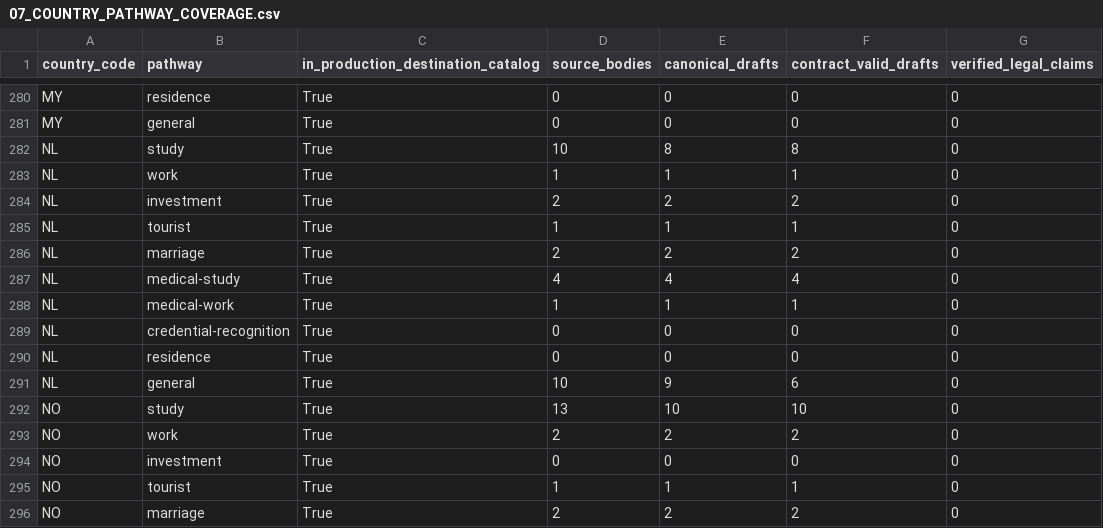
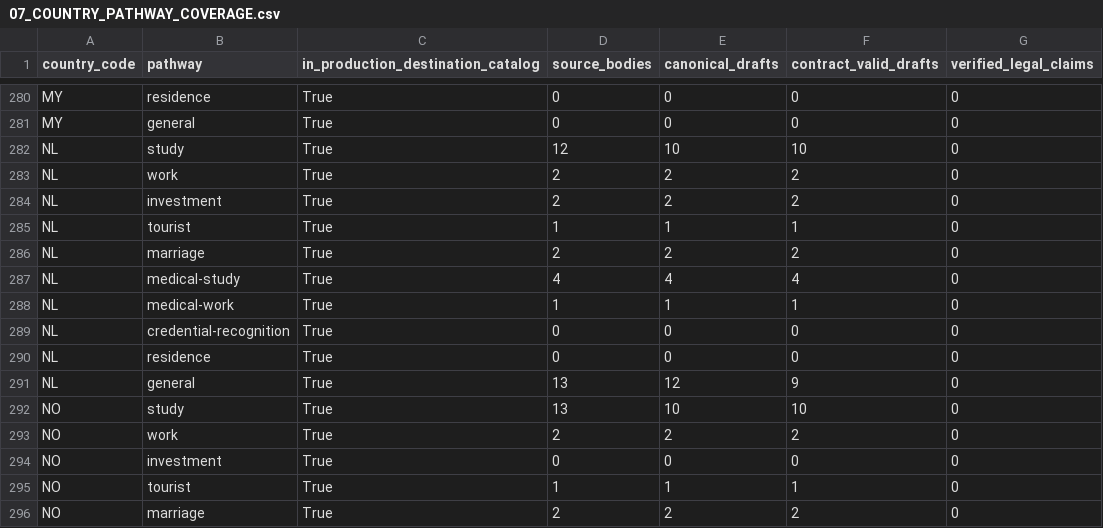
Before and after one commit to rademigrate-ai/rad_emigrate, a CSV file: artifacts/RAD_PLAN3_VISA_CONTENT_20261024/07_COUNTRY_PATHWAY_COVERAGE.csv, drawn as a sheet; only a part is shown, gaps mark what is left out; the diff names each change by its address in the sheet, - before the commit and + after, or states it on an @@ line.

```diff
--- a/artifacts/RAD_PLAN3_VISA_CONTENT_20261024/07_COUNTRY_PATHWAY_COVERAGE.csv
+++ b/artifacts/RAD_PLAN3_VISA_CONTENT_20261024/07_COUNTRY_PATHWAY_COVERAGE.csv
-D282 (source_bodies): 10
+D282 (source_bodies): 12
-E282 (canonical_drafts): 8
+E282 (canonical_drafts): 10
-F282 (contract_valid_drafts): 8
+F282 (contract_valid_drafts): 10
-D283 (source_bodies): 1
+D283 (source_bodies): 2
-E283 (canonical_drafts): 1
+E283 (canonical_drafts): 2
-F283 (contract_valid_drafts): 1
+F283 (contract_valid_drafts): 2
-D291 (source_bodies): 10
+D291 (source_bodies): 13
-E291 (canonical_drafts): 9
+E291 (canonical_drafts): 12
-F291 (contract_valid_drafts): 6
+F291 (contract_valid_drafts): 9
```
Also changed, not shown: artifacts/RAD_PLAN3_VISA_CONTENT_20261024/03_SOURCE_FETCH_RESULTS.csv, artifacts/RAD_PLAN3_VISA_CONTENT_20261024/04_ARTICLE_BODY_COMPLETENESS.csv, 38 other files.
